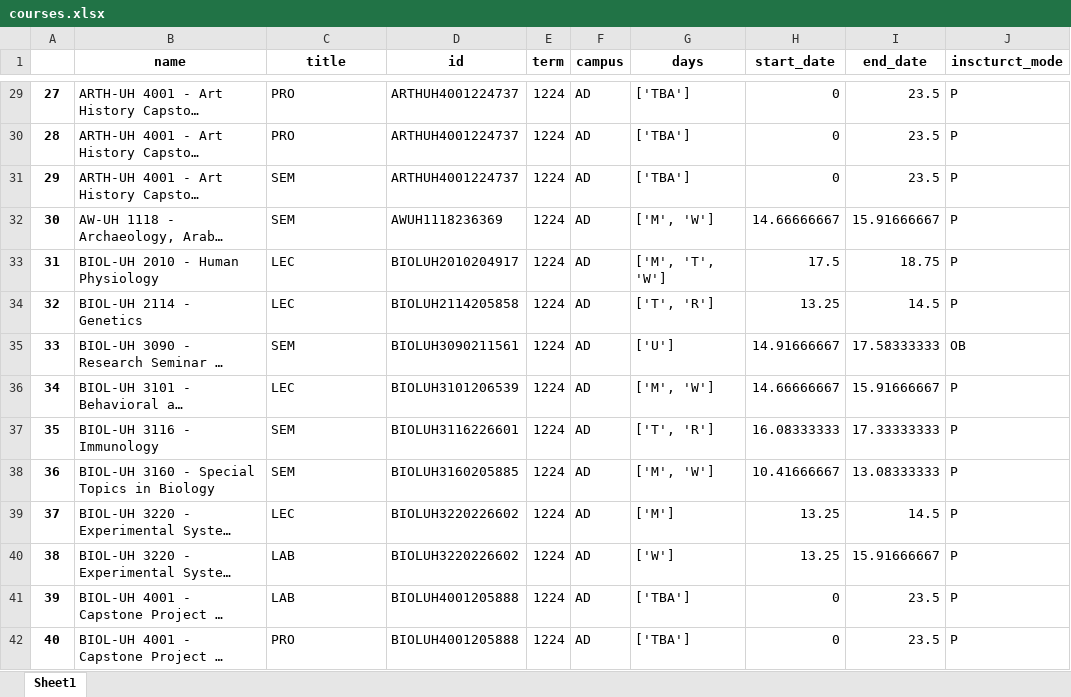
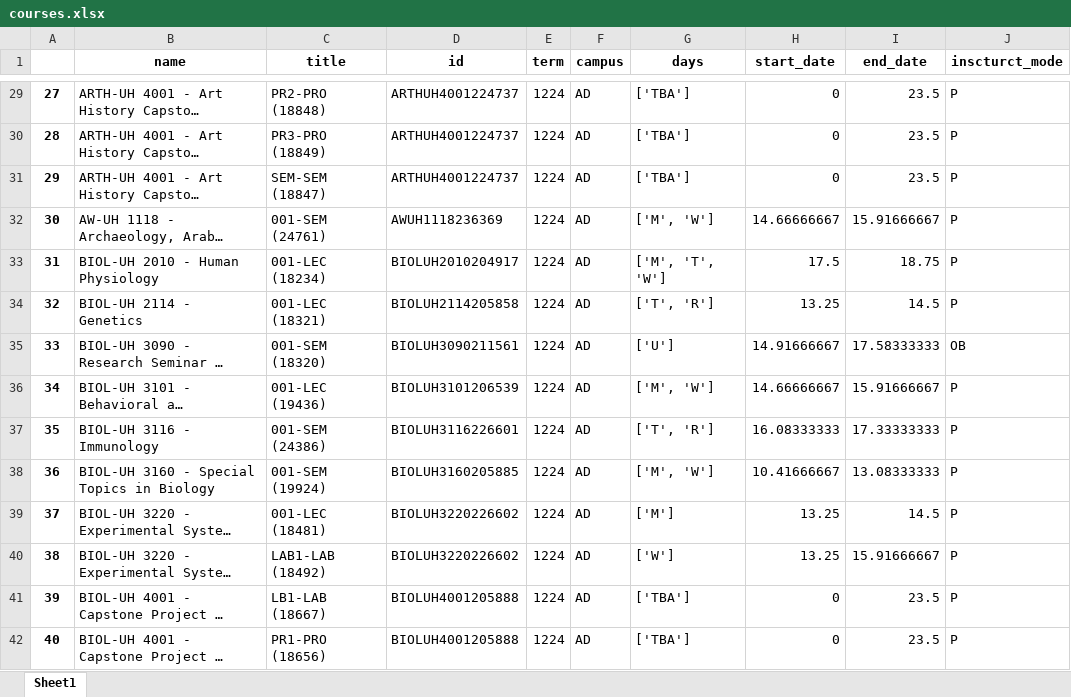
Before and after one commit to akhatsuleimenov/automated-course-scheduling-system, an Excel workbook: Scraping + Scheduling/courses.xlsx, sheet Sheet1, drawn as a sheet; only a part is shown, gaps mark what is left out; long unchanged cells end in …; values as stored, in another font and other column widths than the file's, no borders; the diff covers the shown part only; the diff names each change by its address in the sheet, - before the commit and + after, or states it on an @@ line.

```diff
--- a/Scraping + Scheduling/courses.xlsx (sheet Sheet1)
+++ b/Scraping + Scheduling/courses.xlsx (sheet Sheet1)
-C29 (title): PRO
+C29 (title): PR2-PRO (18848)
-C30 (title): PRO
+C30 (title): PR3-PRO (18849)
-C31 (title): SEM
+C31 (title): SEM-SEM (18847)
-C32 (title): SEM
+C32 (title): 001-SEM (24761)
-C33 (title): LEC
+C33 (title): 001-LEC (18234)
-C34 (title): LEC
+C34 (title): 001-LEC (18321)
-C35 (title): SEM
+C35 (title): 001-SEM (18320)
-C36 (title): LEC
+C36 (title): 001-LEC (19436)
-C37 (title): SEM
+C37 (title): 001-SEM (24386)
-C38 (title): SEM
+C38 (title): 001-SEM (19924)
-C39 (title): LEC
+C39 (title): 001-LEC (18481)
-C40 (title): LAB
+C40 (title): LAB1-LAB (18492)
-C41 (title): LAB
+C41 (title): LB1-LAB (18667)
-C42 (title): PRO
+C42 (title): PR1-PRO (18656)
```
Also changed, not shown: 862 edited cells elsewhere in this sheet, 4 other files.
